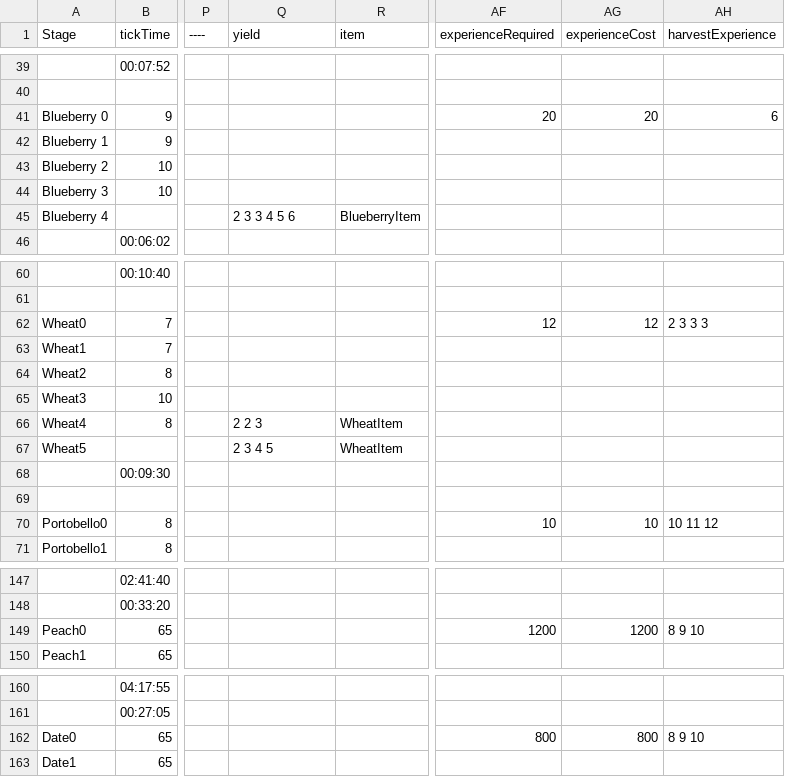
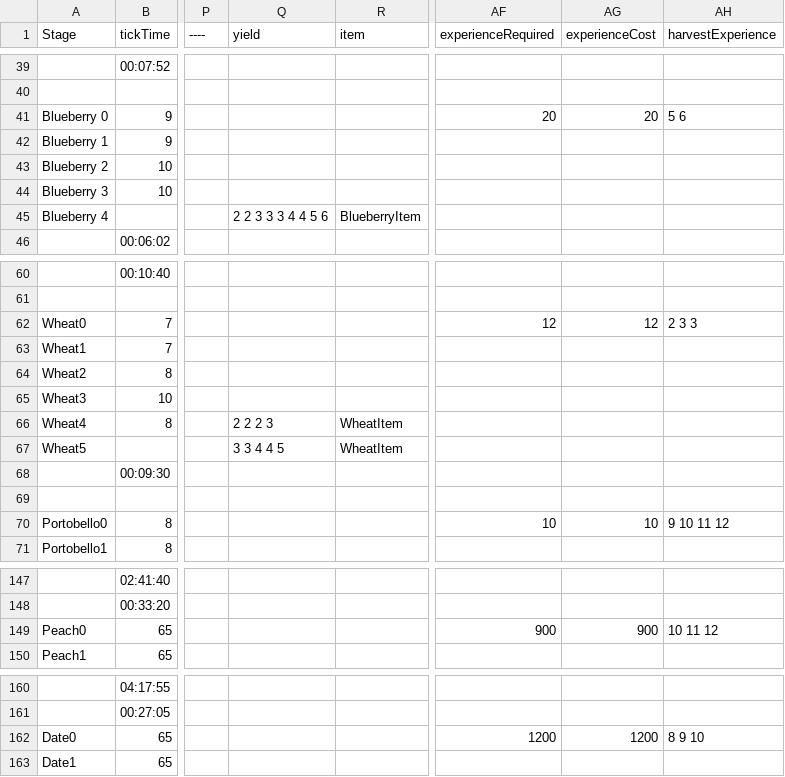
Before and after one commit to ConanODoyle/farming, a CSV file: config/plantData.csv, drawn as a sheet; only a part is shown, gaps mark what is left out; the diff covers the shown part only; the diff names each change by its address in the sheet, - before the commit and + after, or states it on an @@ line.

Commit message:
Update plant balance spreadsheet, add second sheet for harvest data

```diff
--- a/config/plantData.csv
+++ b/config/plantData.csv
-AH41 (harvestExperience): 6
+AH41 (harvestExperience): 5 6
-Q45 (yield): 2 3 3 4 5 6
+Q45 (yield): 2 2 3 3 3 4 4 5 6
-AH62 (harvestExperience): 2 3 3 3
+AH62 (harvestExperience): 2 3 3
-Q66 (yield): 2 2 3
+Q66 (yield): 2 2 2 3
-Q67 (yield): 2 3 4 5
+Q67 (yield): 3 3 4 4 5
-AH70 (harvestExperience): 10 11 12
+AH70 (harvestExperience): 9 10 11 12
-AF149 (experienceRequired): 1200
+AF149 (experienceRequired): 900
-AG149 (experienceCost): 1200
+AG149 (experienceCost): 900
-AH149 (harvestExperience): 8 9 10
+AH149 (harvestExperience): 10 11 12
-AF162 (experienceRequired): 800
+AF162 (experienceRequired): 1200
-AG162 (experienceCost): 800
+AG162 (experienceCost): 1200
```
Also changed, not shown: 12 edited cells elsewhere in this file, 1 other file.
